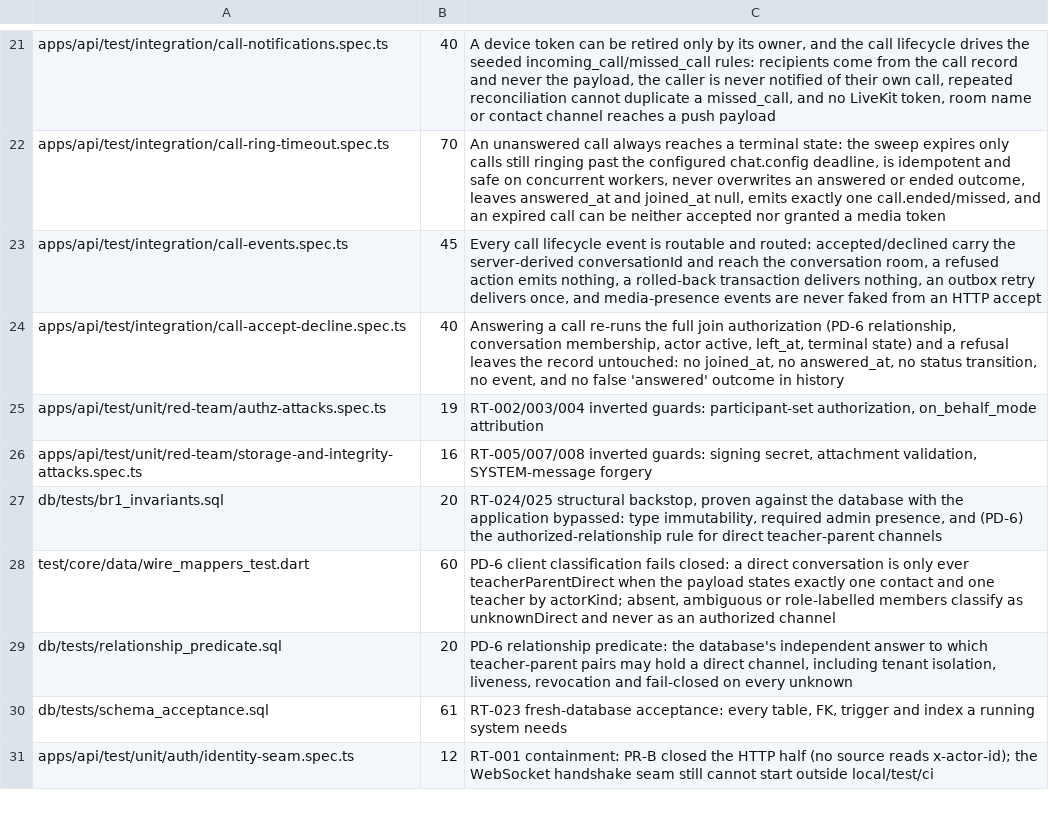
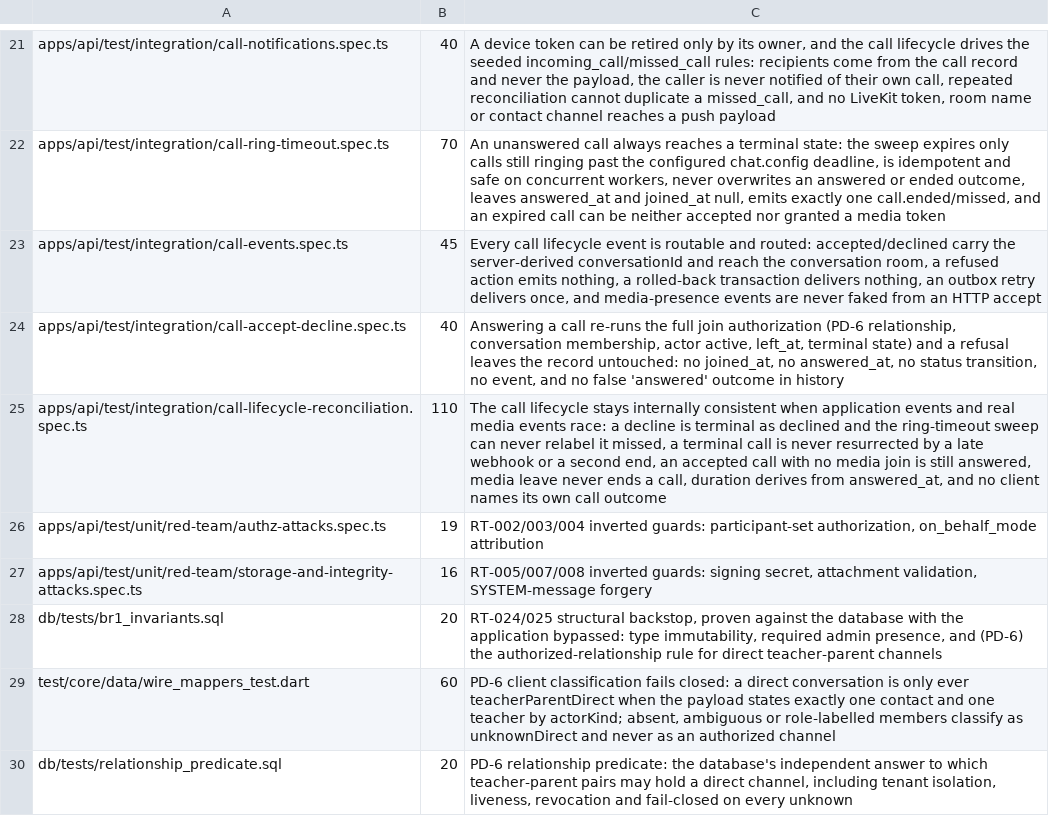
Before and after one commit to MohamedEmadLasheen/jawwid-chat, a TSV file: docs/qa/protected-tests.tsv, drawn as a sheet; only a part is shown, gaps mark what is left out; the shorter side is filled out with more unchanged rows.

```diff
--- a/docs/qa/protected-tests.tsv
+++ b/docs/qa/protected-tests.tsv
@@ -24,2 +24,3 @@ apps/api/test/integration/call-events.spec.ts	45	Every call lifecycle event is r
 apps/api/test/integration/call-accept-decline.spec.ts	40	Answering a call re-runs the full join authorization (PD-6 relationship, conversation membership, actor active, left_at, terminal state) and a refusal leaves the record untouched: no joined_at, no answered_at, no status transition, no event, and no false 'answered' outcome in history
+apps/api/test/integration/call-lifecycle-reconciliation.spec.ts	110	The call lifecycle stays internally consistent when application events and real media events race: a decline is terminal as declined and the ring-timeout sweep can never relabel it missed, a terminal call is never resurrected by a late webhook or a second end, an accepted call with no media join is still answered, media leave never ends a call, duration derives from answered_at, and no client names its own call outcome
 apps/api/test/unit/red-team/authz-attacks.spec.ts	19	RT-002/003/004 inverted guards: participant-set authorization, on_behalf_mode attribution
```
Also changed, not shown: 11 other files.
